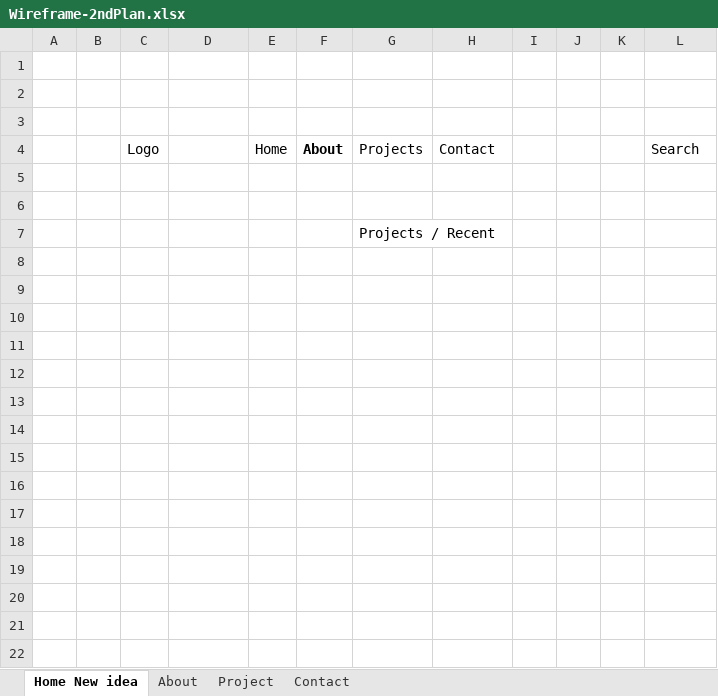
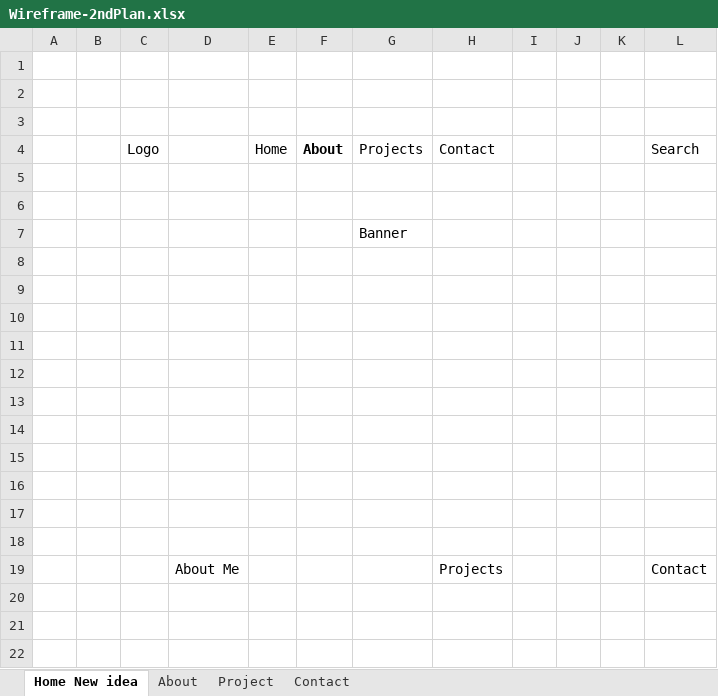
Before and after one commit to DarrenSmith10/DarrenMultiPagePortfolioWeek2, an Excel workbook: Wireframe-2ndPlan.xlsx, sheet Home New idea, drawn as a sheet; only a part is shown; values as stored, in another font and other column widths than the file's, no borders; the diff names each change by its address in the sheet, - before the commit and + after, or states it on an @@ line.

```diff
--- a/Wireframe-2ndPlan.xlsx (sheet Home New idea)
+++ b/Wireframe-2ndPlan.xlsx (sheet Home New idea)
-G7: Projects / Recent
+G7: Banner
-row 19: (empty)
+row 19:  |  |  | About Me |  |  |  | Projects |  |  |  | Contact
```
Also changed, not shown: sheet About, sheet Project, sheet Contact, 6 other files.
